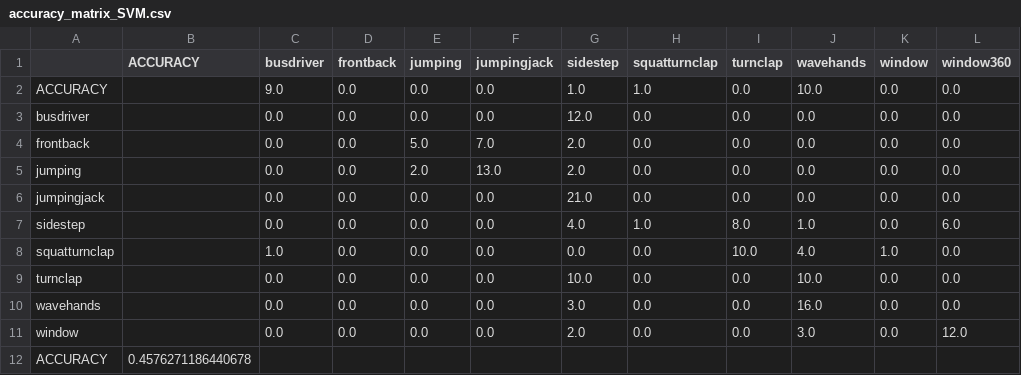
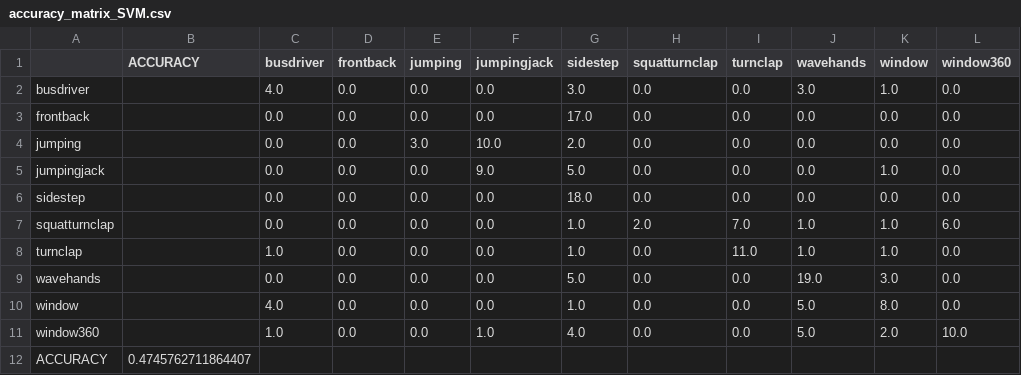
Before and after one commit to yongchenglow/CG3002, a CSV file: Software/Machine Learning/accuracy_matrix_SVM.csv, drawn as a sheet.

```diff
--- a/Software/Machine Learning/accuracy_matrix_SVM.csv
+++ b/Software/Machine Learning/accuracy_matrix_SVM.csv
@@ -1,12 +1,12 @@
 ,ACCURACY,busdriver,frontback,jumping,jumpingjack,sidestep,squatturnclap,turnclap,wavehands,window,window360
-ACCURACY,,9.0,0.0,0.0,0.0,1.0,1.0,0.0,10.0,0.0,0.0
-busdriver,,0.0,0.0,0.0,0.0,12.0,0.0,0.0,0.0,0.0,0.0
-frontback,,0.0,0.0,5.0,7.0,2.0,0.0,0.0,0.0,0.0,0.0
-jumping,,0.0,0.0,2.0,13.0,2.0,0.0,0.0,0.0,0.0,0.0
-jumpingjack,,0.0,0.0,0.0,0.0,21.0,0.0,0.0,0.0,0.0,0.0
-sidestep,,0.0,0.0,0.0,0.0,4.0,1.0,8.0,1.0,0.0,6.0
-squatturnclap,,1.0,0.0,0.0,0.0,0.0,0.0,10.0,4.0,1.0,0.0
-turnclap,,0.0,0.0,0.0,0.0,10.0,0.0,0.0,10.0,0.0,0.0
-wavehands,,0.0,0.0,0.0,0.0,3.0,0.0,0.0,16.0,0.0,0.0
-window,,0.0,0.0,0.0,0.0,2.0,0.0,0.0,3.0,0.0,12.0
-ACCURACY,0.4576271186440678,,,,,,,,,,
+busdriver,,4.0,0.0,0.0,0.0,3.0,0.0,0.0,3.0,1.0,0.0
+frontback,,0.0,0.0,0.0,0.0,17.0,0.0,0.0,0.0,0.0,0.0
+jumping,,0.0,0.0,3.0,10.0,2.0,0.0,0.0,0.0,0.0,0.0
+jumpingjack,,0.0,0.0,0.0,9.0,5.0,0.0,0.0,0.0,1.0,0.0
+sidestep,,0.0,0.0,0.0,0.0,18.0,0.0,0.0,0.0,0.0,0.0
+squatturnclap,,0.0,0.0,0.0,0.0,1.0,2.0,7.0,1.0,1.0,6.0
+turnclap,,1.0,0.0,0.0,0.0,1.0,0.0,11.0,1.0,1.0,0.0
+wavehands,,0.0,0.0,0.0,0.0,5.0,0.0,0.0,19.0,3.0,0.0
+window,,4.0,0.0,0.0,0.0,1.0,0.0,0.0,5.0,8.0,0.0
+window360,,1.0,0.0,0.0,1.0,4.0,0.0,0.0,5.0,2.0,10.0
+ACCURACY,0.4745762711864407,,,,,,,,,,
```
Also changed, not shown: 1 other file.
